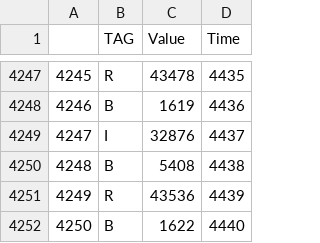
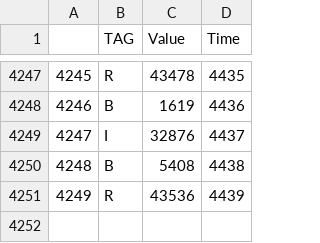
Before and after one commit to ArnaudDorval/Bio_instru_2020, a CSV file: AI_lab/testf.csv, drawn as a sheet; only a part is shown, gaps mark what is left out; the diff names each change by its address in the sheet, - before the commit and + after, or states it on an @@ line.

```diff
--- a/AI_lab/testf.csv
+++ b/AI_lab/testf.csv
-row 4252: 4250 | B | 1622 | 4440
```
Also changed, not shown: AI_lab/testb.csv, AI_lab/testc.csv, 2 other files.
